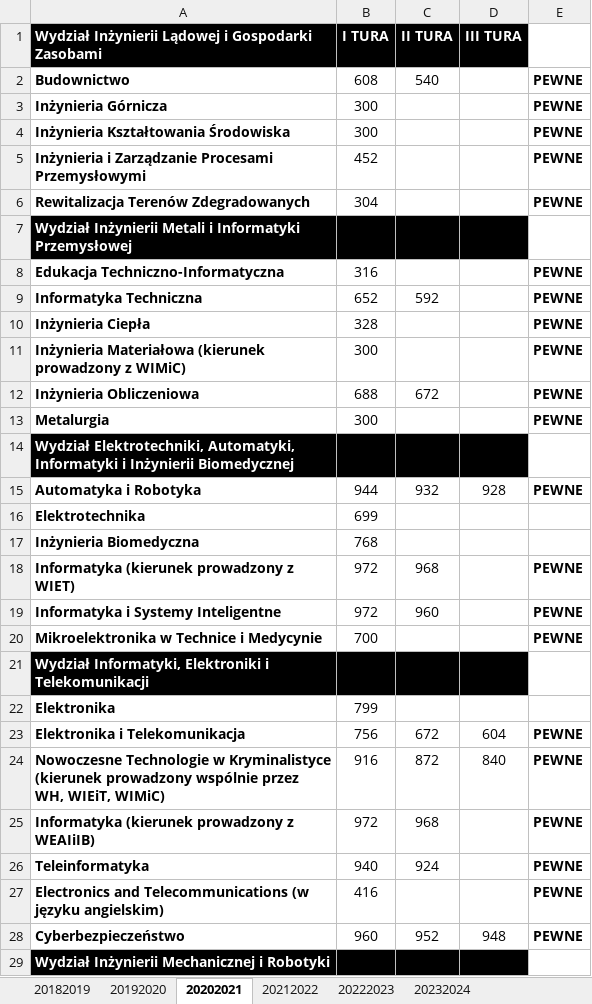
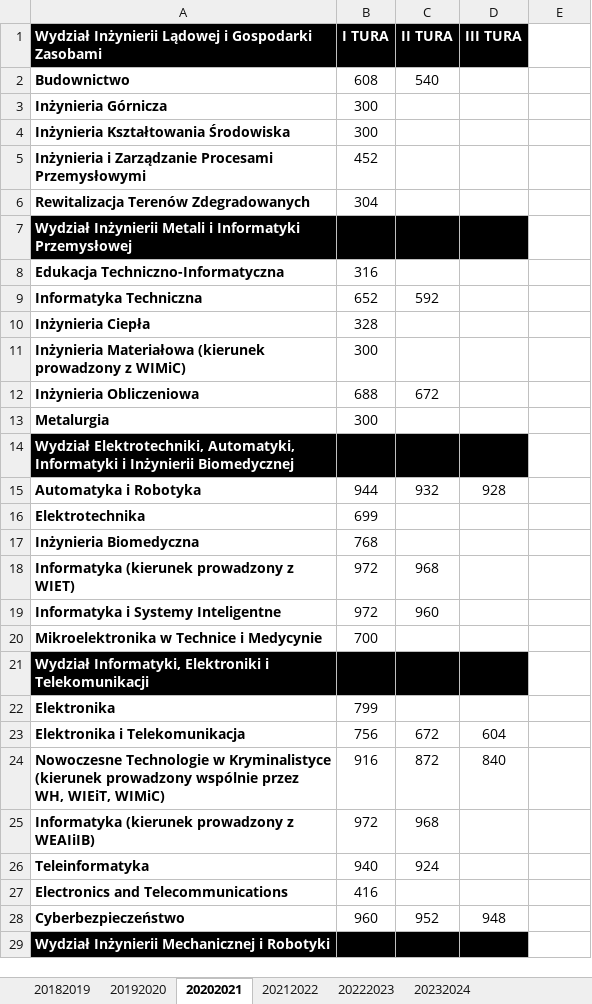
Before and after one commit to Julnowak/MiUn-Student-App, an Excel workbook: backend/AGH_Progi_punktowe.xlsx, sheet 20202021, drawn as a sheet; only a part is shown; values as stored, in another font and other column widths than the file's, no borders; removed rows and columns are numbered as before the commit, all else as after; the diff covers the shown part only; the diff names each change by its address in the sheet, - before the commit and + after, or states it on an @@ line.

```diff
--- a/backend/AGH_Progi_punktowe.xlsx (sheet 20202021)
+++ b/backend/AGH_Progi_punktowe.xlsx (sheet 20202021)
-E2:E6: PEWNE
+E2:E6: (empty)
-E8:E13: PEWNE
+E8:E13: (empty)
-E15: PEWNE
+E15: (empty)
-E18:E20: PEWNE
+E18:E20: (empty)
-E23:E26: PEWNE
+E23:E26: (empty)
-row 27: Electronics and Telecommunications (w języku angielskim) | 416 |  |  | PEWNE
+row 27: Electronics and Telecommunications | 416
-E28: PEWNE
+E28: (empty)
```
Also changed, not shown: 1 added row, 1 removed row and 32 edited cells elsewhere in this sheet, sheet 20182019, sheet 20212022, sheet 20222023, sheet 20232024, sheet 20192020, 1 other file.
